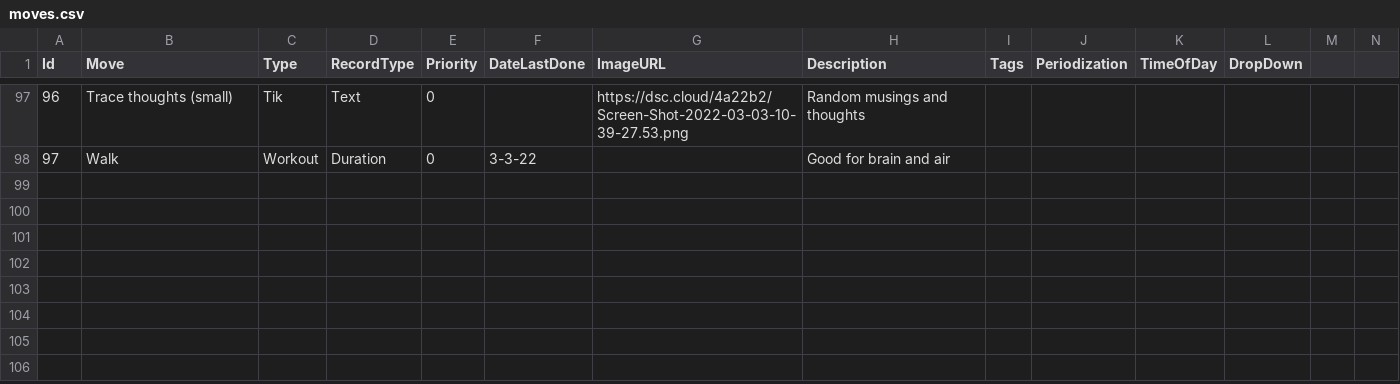
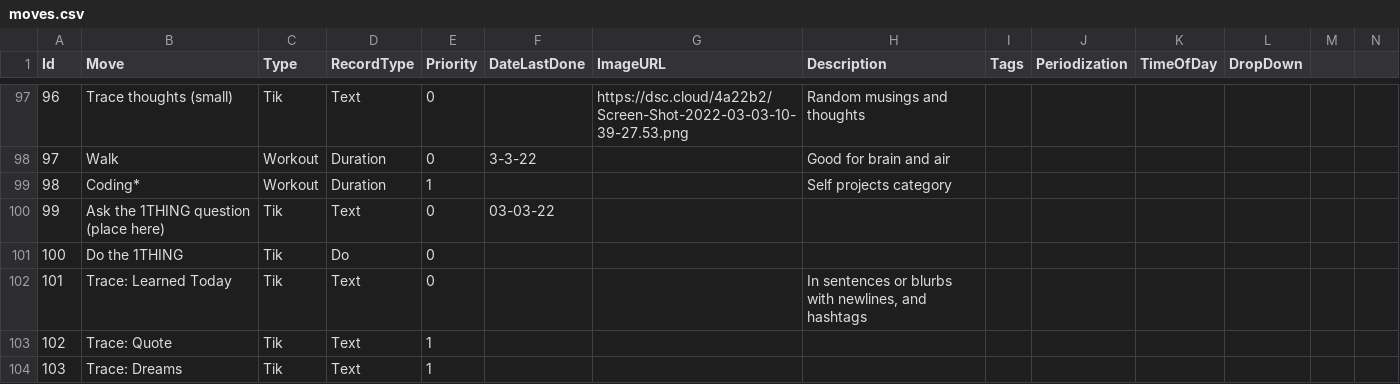
Before and after one commit to notoriousnapper/movement-pq-service, a CSV file: src/main/resources/csv/moves.csv, drawn as a sheet; only a part is shown, gaps mark what is left out; rows hold the shown columns only; the diff names each change by its address in the sheet, - before the commit and + after, or states it on an @@ line.

```diff
--- a/src/main/resources/csv/moves.csv
+++ b/src/main/resources/csv/moves.csv
+row 99: 98 | Coding* | Workout | Duration | 1 |  |  | Self projects category
+row 100: 99 | Ask the 1THING question (place here) | Tik | Text | 0 | 03-03-22
+row 101: 100 | Do the 1THING | Tik | Do | 0
+row 102: 101 | Trace: Learned Today | Tik | Text | 0 |  |  | In sentences or blurbs with newlines, and hashtags
+row 103: 102 | Trace: Quote | Tik | Text | 1
+row 104: 103 | Trace: Dreams | Tik | Text | 1
```
Also changed, not shown: target/classes/csv/moves.csv, 2 other files.
